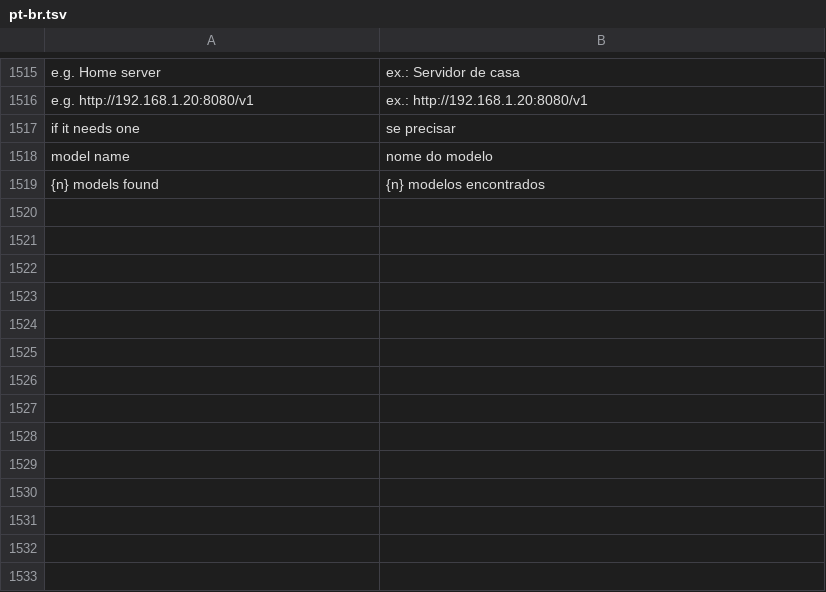
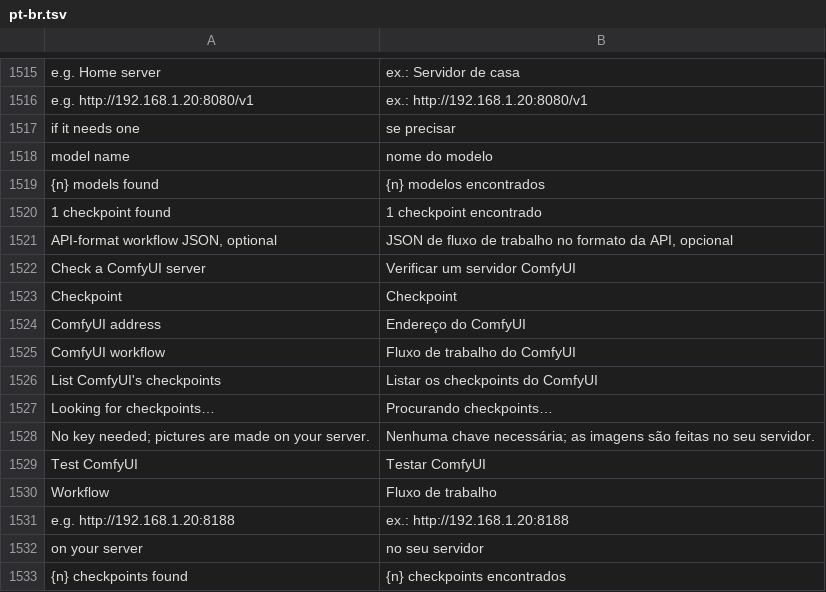
Before and after one commit to ghzgod/craft-anything, a TSV file: crates/ui-egui/src/i18n/pt-br.tsv, drawn as a sheet; only a part is shown, gaps mark what is left out.

```diff
--- a/crates/ui-egui/src/i18n/pt-br.tsv
+++ b/crates/ui-egui/src/i18n/pt-br.tsv
@@ -1519 +1519,15 @@ model name	nome do modelo
 {n} models found	{n} modelos encontrados
+1 checkpoint found	1 checkpoint encontrado
+API-format workflow JSON, optional	JSON de fluxo de trabalho no formato da API, opcional
+Check a ComfyUI server	Verificar um servidor ComfyUI
+Checkpoint	Checkpoint
+ComfyUI address	Endereço do ComfyUI
+ComfyUI workflow	Fluxo de trabalho do ComfyUI
+List ComfyUI's checkpoints	Listar os checkpoints do ComfyUI
+Looking for checkpoints…	Procurando checkpoints…
+No key needed; pictures are made on your server.	Nenhuma chave necessária; as imagens são feitas no seu servidor.
+Test ComfyUI	Testar ComfyUI
+Workflow	Fluxo de trabalho
+e.g. http://192.168.1.20:8188	ex.: http://192.168.1.20:8188
+on your server	no seu servidor
+{n} checkpoints found	{n} checkpoints encontrados
```
Also changed, not shown: crates/ui-egui/src/i18n/es.tsv, crates/ui-egui/src/i18n/ka.tsv, 5 other files.
